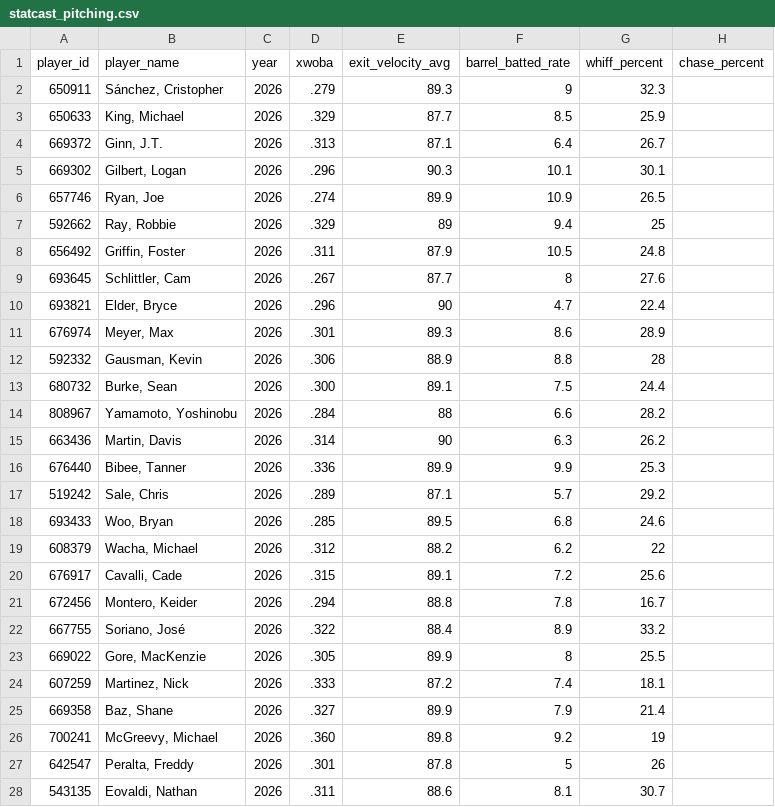
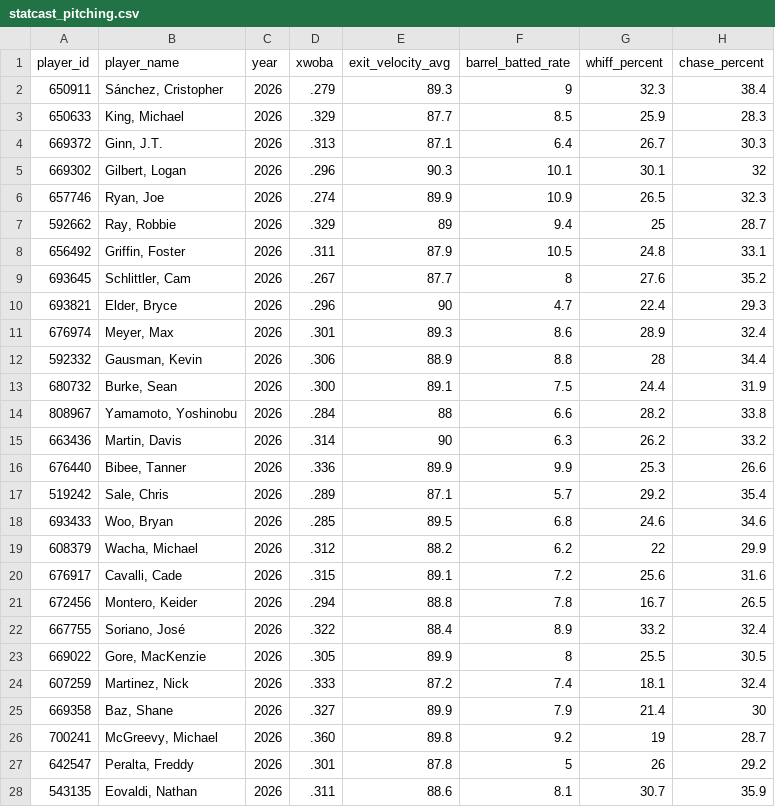
Before and after one commit to fuku8/mlb-data, a CSV file: data/statcast_pitching.csv, drawn as a sheet; only a part is shown; the diff covers the shown part only.

```diff
--- a/data/statcast_pitching.csv
+++ b/data/statcast_pitching.csv
@@ -1,28 +1,28 @@
 player_id,player_name,year,xwoba,exit_velocity_avg,barrel_batted_rate,whiff_percent,chase_percent
-650911,"Sánchez, Cristopher",2026,.279,89.3,9,32.3,
-650633,"King, Michael",2026,.329,87.7,8.5,25.9,
-669372,"Ginn, J.T.",2026,.313,87.1,6.4,26.7,
-669302,"Gilbert, Logan",2026,.296,90.3,10.1,30.1,
-657746,"Ryan, Joe",2026,.274,89.9,10.9,26.5,
-592662,"Ray, Robbie",2026,.329,89,9.4,25,
-656492,"Griffin, Foster",2026,.311,87.9,10.5,24.8,
-693645,"Schlittler, Cam",2026,.267,87.7,8,27.6,
-693821,"Elder, Bryce",2026,.296,90,4.7,22.4,
-676974,"Meyer, Max",2026,.301,89.3,8.6,28.9,
-592332,"Gausman, Kevin",2026,.306,88.9,8.8,28,
-680732,"Burke, Sean",2026,.300,89.1,7.5,24.4,
-808967,"Yamamoto, Yoshinobu",2026,.284,88,6.6,28.2,
-663436,"Martin, Davis",2026,.314,90,6.3,26.2,
-676440,"Bibee, Tanner",2026,.336,89.9,9.9,25.3,
-519242,"Sale, Chris",2026,.289,87.1,5.7,29.2,
-693433,"Woo, Bryan",2026,.285,89.5,6.8,24.6,
-608379,"Wacha, Michael",2026,.312,88.2,6.2,22,
-676917,"Cavalli, Cade",2026,.315,89.1,7.2,25.6,
-672456,"Montero, Keider",2026,.294,88.8,7.8,16.7,
-667755,"Soriano, José",2026,.322,88.4,8.9,33.2,
-669022,"Gore, MacKenzie",2026,.305,89.9,8,25.5,
-607259,"Martinez, Nick",2026,.333,87.2,7.4,18.1,
-669358,"Baz, Shane",2026,.327,89.9,7.9,21.4,
-700241,"McGreevy, Michael",2026,.360,89.8,9.2,19,
-642547,"Peralta, Freddy",2026,.301,87.8,5,26,
-543135,"Eovaldi, Nathan",2026,.311,88.6,8.1,30.7,
+650911,"Sánchez, Cristopher",2026,.279,89.3,9,32.3,38.4
+650633,"King, Michael",2026,.329,87.7,8.5,25.9,28.3
+669372,"Ginn, J.T.",2026,.313,87.1,6.4,26.7,30.3
+669302,"Gilbert, Logan",2026,.296,90.3,10.1,30.1,32
+657746,"Ryan, Joe",2026,.274,89.9,10.9,26.5,32.3
+592662,"Ray, Robbie",2026,.329,89,9.4,25,28.7
+656492,"Griffin, Foster",2026,.311,87.9,10.5,24.8,33.1
+693645,"Schlittler, Cam",2026,.267,87.7,8,27.6,35.2
+693821,"Elder, Bryce",2026,.296,90,4.7,22.4,29.3
+676974,"Meyer, Max",2026,.301,89.3,8.6,28.9,32.4
+592332,"Gausman, Kevin",2026,.306,88.9,8.8,28,34.4
+680732,"Burke, Sean",2026,.300,89.1,7.5,24.4,31.9
+808967,"Yamamoto, Yoshinobu",2026,.284,88,6.6,28.2,33.8
+663436,"Martin, Davis",2026,.314,90,6.3,26.2,33.2
+676440,"Bibee, Tanner",2026,.336,89.9,9.9,25.3,26.6
+519242,"Sale, Chris",2026,.289,87.1,5.7,29.2,35.4
+693433,"Woo, Bryan",2026,.285,89.5,6.8,24.6,34.6
+608379,"Wacha, Michael",2026,.312,88.2,6.2,22,29.9
+676917,"Cavalli, Cade",2026,.315,89.1,7.2,25.6,31.6
+672456,"Montero, Keider",2026,.294,88.8,7.8,16.7,26.5
+667755,"Soriano, José",2026,.322,88.4,8.9,33.2,32.4
+669022,"Gore, MacKenzie",2026,.305,89.9,8,25.5,30.5
+607259,"Martinez, Nick",2026,.333,87.2,7.4,18.1,32.4
+669358,"Baz, Shane",2026,.327,89.9,7.9,21.4,30
+700241,"McGreevy, Michael",2026,.360,89.8,9.2,19,28.7
+642547,"Peralta, Freddy",2026,.301,87.8,5,26,29.2
+543135,"Eovaldi, Nathan",2026,.311,88.6,8.1,30.7,35.9
```
Also changed, not shown: 32 edited cells elsewhere in this file, 2 other files.
